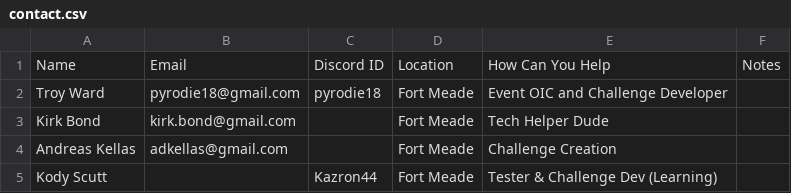
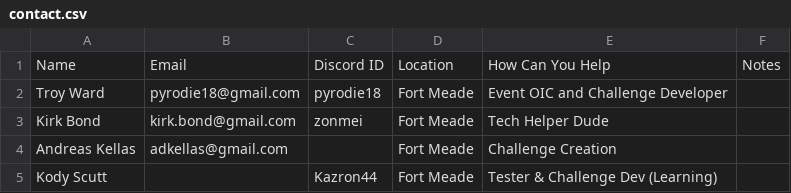
Before and after one commit to kirk-bond/ACSC-2018, a CSV file: contact.csv, drawn as a sheet.

Commit message:
Update contact.csv

```diff
--- a/contact.csv
+++ b/contact.csv
@@ -2,3 +2,3 @@ Name,Email,Discord ID,Location,How Can You Help,Notes
 Troy Ward,pyrodie18@gmail.com,pyrodie18,Fort Meade,Event OIC and Challenge Developer,
-Kirk Bond,kirk.bond@gmail.com,,Fort Meade,Tech Helper Dude,
+Kirk Bond,kirk.bond@gmail.com,zonmei,Fort Meade,Tech Helper Dude,
 Andreas Kellas, adkellas@gmail.com,,Fort Meade,Challenge Creation,
```
